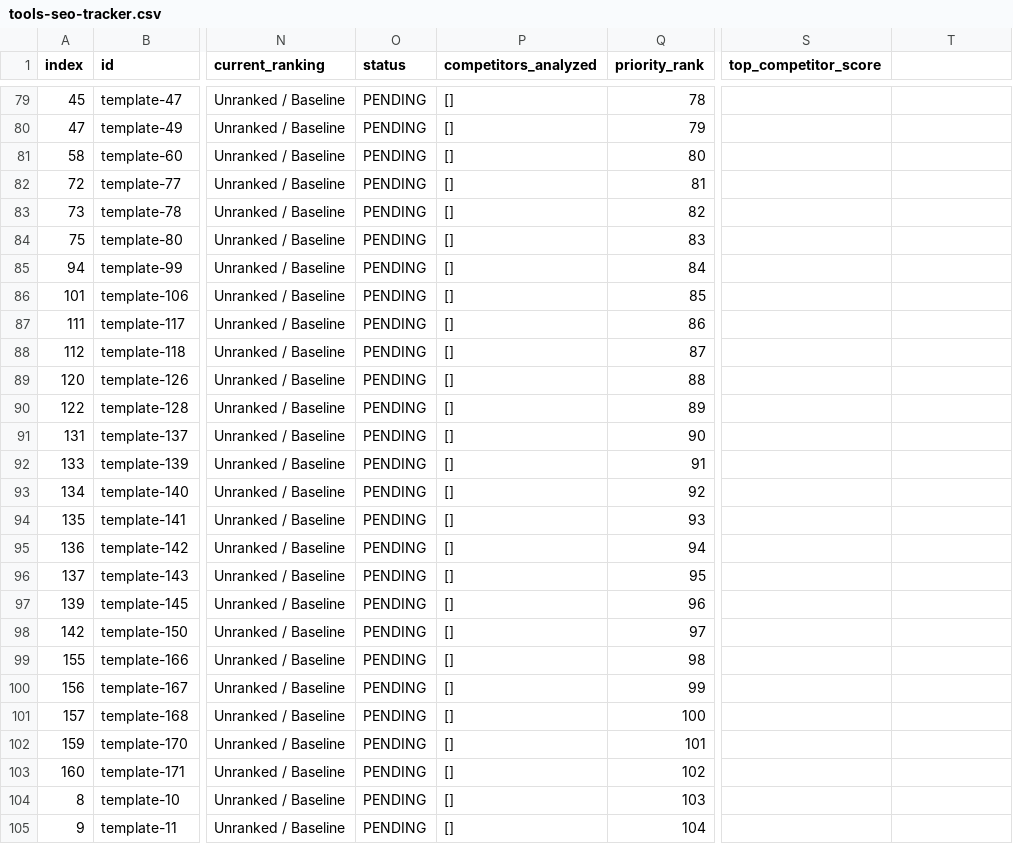
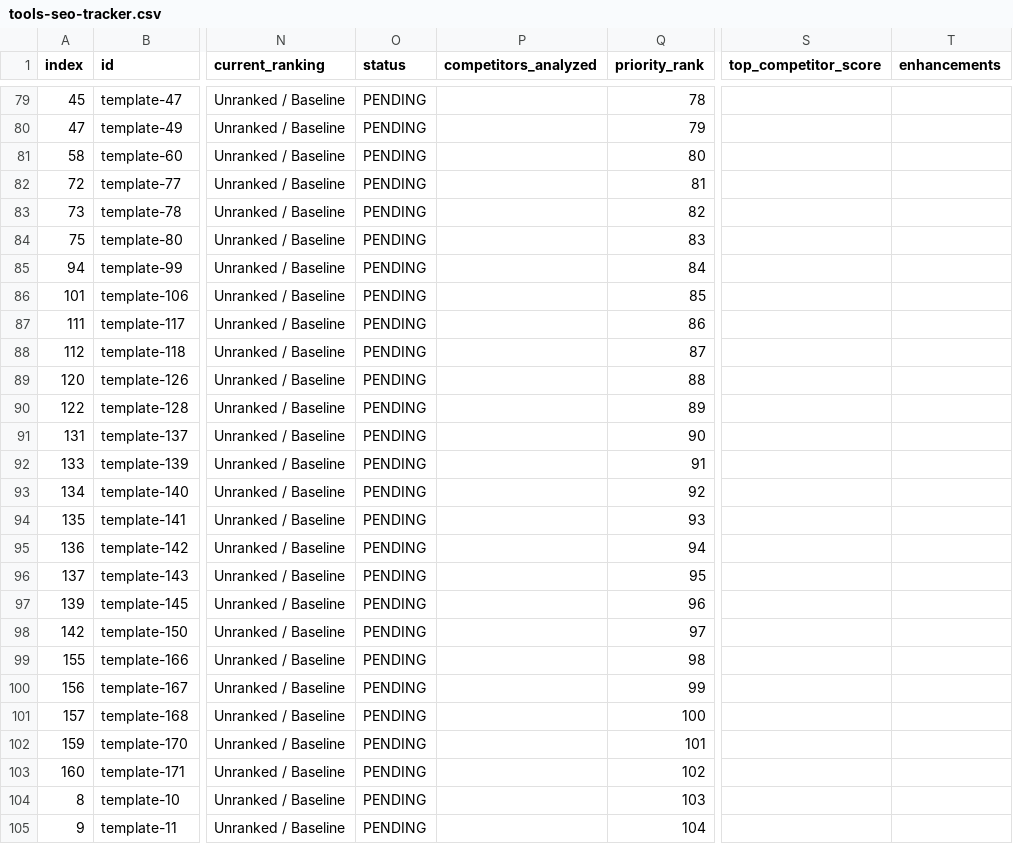
Before and after one commit to subhansaim047/saim, a CSV file: audit/tools-seo-tracker.csv, drawn as a sheet; only a part is shown, gaps mark what is left out; the diff covers the shown part only; the diff names each change by its address in the sheet, - before the commit and + after, or states it on an @@ line.

```diff
--- a/audit/tools-seo-tracker.csv
+++ b/audit/tools-seo-tracker.csv
-T1: (empty)
+T1: enhancements
-P79:P105 (competitors_analyzed): []
+P79:P105 (competitors_analyzed): (empty)
```
Also changed, not shown: 126 edited cells elsewhere in this file, 16 other files.
